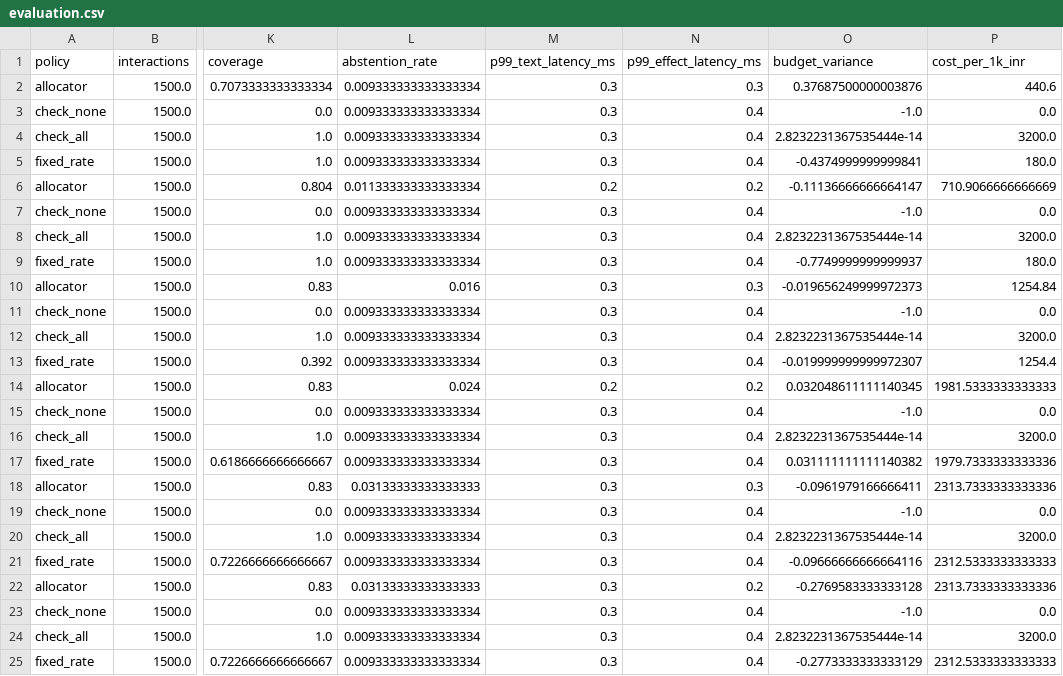
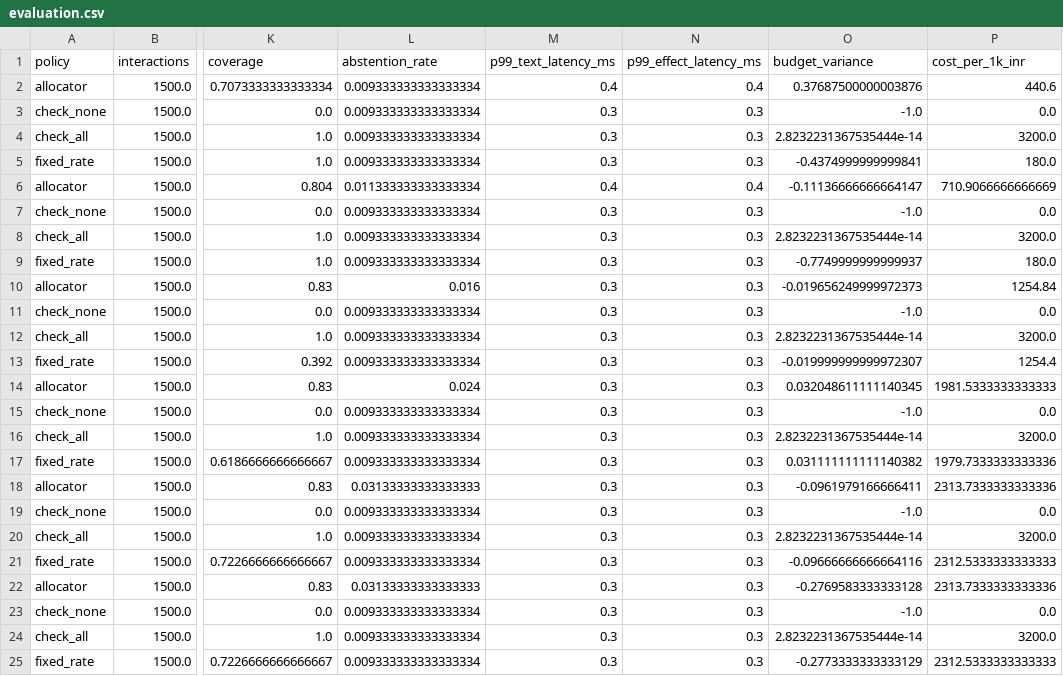
Before and after one commit to Advait-Pathak9222/BurningShadows, a CSV file: reports/evaluation.csv, drawn as a sheet; only a part is shown, gaps mark what is left out; the diff names each change by its address in the sheet, - before the commit and + after, or states it on an @@ line.

```diff
--- a/reports/evaluation.csv
+++ b/reports/evaluation.csv
-M2 (p99_text_latency_ms): 0.3
+M2 (p99_text_latency_ms): 0.4
-N2 (p99_effect_latency_ms): 0.3
+N2 (p99_effect_latency_ms): 0.4
-N3:N5 (p99_effect_latency_ms): 0.4
+N3:N5 (p99_effect_latency_ms): 0.3
-M6 (p99_text_latency_ms): 0.2
+M6 (p99_text_latency_ms): 0.4
-N6 (p99_effect_latency_ms): 0.2
+N6 (p99_effect_latency_ms): 0.4
-N7:N9 (p99_effect_latency_ms): 0.4
+N7:N9 (p99_effect_latency_ms): 0.3
-N11:N13 (p99_effect_latency_ms): 0.4
+N11:N13 (p99_effect_latency_ms): 0.3
-M14 (p99_text_latency_ms): 0.2
+M14 (p99_text_latency_ms): 0.3
-N14 (p99_effect_latency_ms): 0.2
+N14 (p99_effect_latency_ms): 0.3
-N15:N17 (p99_effect_latency_ms): 0.4
+N15:N17 (p99_effect_latency_ms): 0.3
-N19:N21 (p99_effect_latency_ms): 0.4
+N19:N21 (p99_effect_latency_ms): 0.3
-N22 (p99_effect_latency_ms): 0.2
+N22 (p99_effect_latency_ms): 0.3
-N23:N25 (p99_effect_latency_ms): 0.4
+N23:N25 (p99_effect_latency_ms): 0.3
```
Also changed, not shown: 11 other files.
